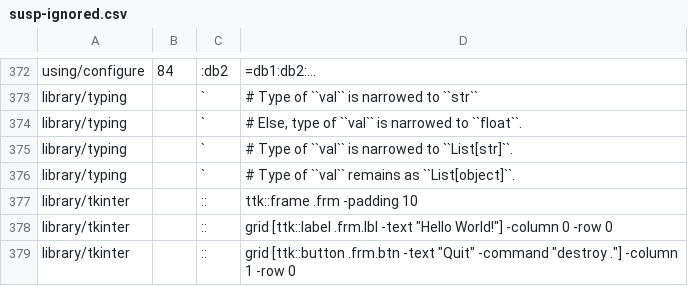
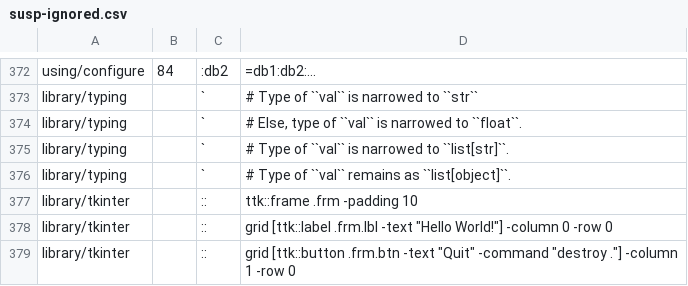
Before and after one commit to kitarefake/cpython, a CSV file: Doc/tools/susp-ignored.csv, drawn as a sheet; only a part is shown, gaps mark what is left out.

Commit message:
[doc]: update susp-ignored.csv after 51ed0949. (GH-28827)

```diff
--- a/Doc/tools/susp-ignored.csv
+++ b/Doc/tools/susp-ignored.csv
@@ -374,4 +374,4 @@ library/typing,,`,# Type of ``val`` is narrowed to ``str``
 library/typing,,`,"# Else, type of ``val`` is narrowed to ``float``."
-library/typing,,`,# Type of ``val`` is narrowed to ``List[str]``.
-library/typing,,`,# Type of ``val`` remains as ``List[object]``.
+library/typing,,`,# Type of ``val`` is narrowed to ``list[str]``.
+library/typing,,`,# Type of ``val`` remains as ``list[object]``.
 library/tkinter,,::,ttk::frame .frm -padding 10
```
